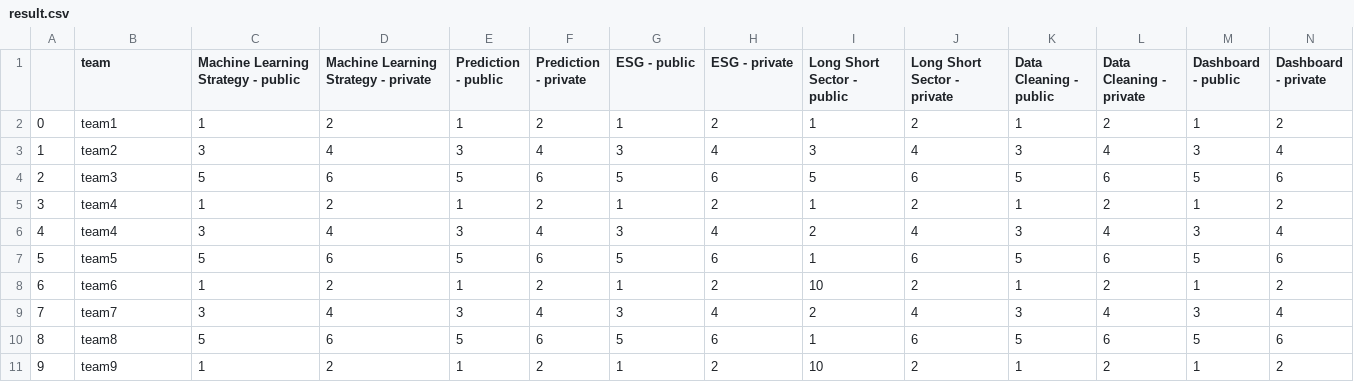
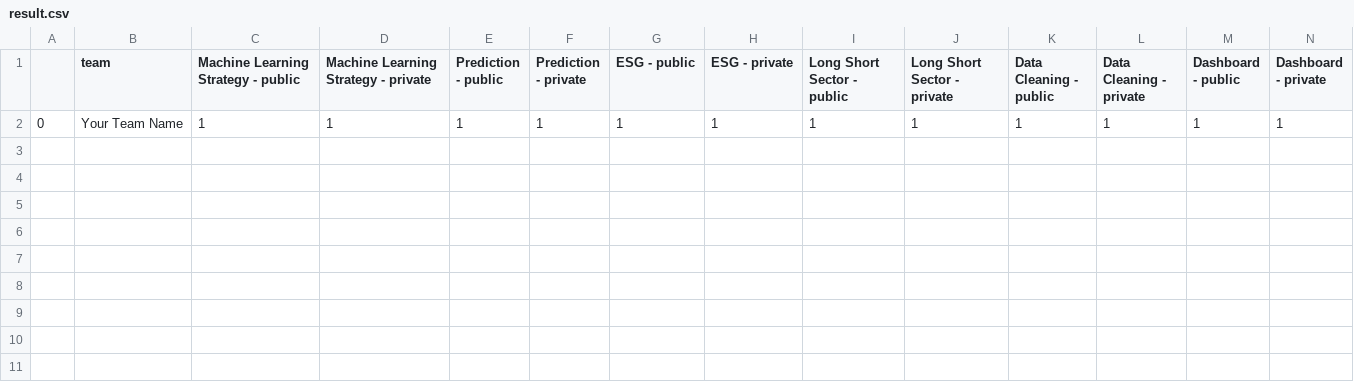
Before and after one commit to algotradingsoc/leaderboard, a CSV file: result.csv, drawn as a sheet; only a part is shown; rows hold the shown columns only; the diff names each change by its address in the sheet, - before the commit and + after, or states it on an @@ line.

Commit message:
adding update

```diff
--- a/result.csv
+++ b/result.csv
-B2 (team): team1
+B2 (team): Your Team Name
-D2: 2
+D2: 1
-F2 (Prediction - private): 2
+F2 (Prediction - private): 1
-H2 (ESG - private): 2
+H2 (ESG - private): 1
-J2 (Long Short Sector - private): 2
+J2 (Long Short Sector - private): 1
-L2 (Data Cleaning - private): 2
+L2 (Data Cleaning - private): 1
-N2 (Dashboard - private): 2
+N2 (Dashboard - private): 1
-row 3: 1 | team2 | 3 | 4 | 3 | 4 | 3 | 4 | 3 | 4 | 3 | 4 | 3 | 4
-row 4: 2 | team3 | 5 | 6 | 5 | 6 | 5 | 6 | 5 | 6 | 5 | 6 | 5 | 6
-row 5: 3 | team4 | 1 | 2 | 1 | 2 | 1 | 2 | 1 | 2 | 1 | 2 | 1 | 2
-row 6: 4 | team4 | 3 | 4 | 3 | 4 | 3 | 4 | 2 | 4 | 3 | 4 | 3 | 4
-row 7: 5 | team5 | 5 | 6 | 5 | 6 | 5 | 6 | 1 | 6 | 5 | 6 | 5 | 6
-row 8: 6 | team6 | 1 | 2 | 1 | 2 | 1 | 2 | 10 | 2 | 1 | 2 | 1 | 2
-row 9: 7 | team7 | 3 | 4 | 3 | 4 | 3 | 4 | 2 | 4 | 3 | 4 | 3 | 4
-row 10: 8 | team8 | 5 | 6 | 5 | 6 | 5 | 6 | 1 | 6 | 5 | 6 | 5 | 6
-row 11: 9 | team9 | 1 | 2 | 1 | 2 | 1 | 2 | 10 | 2 | 1 | 2 | 1 | 2
```
